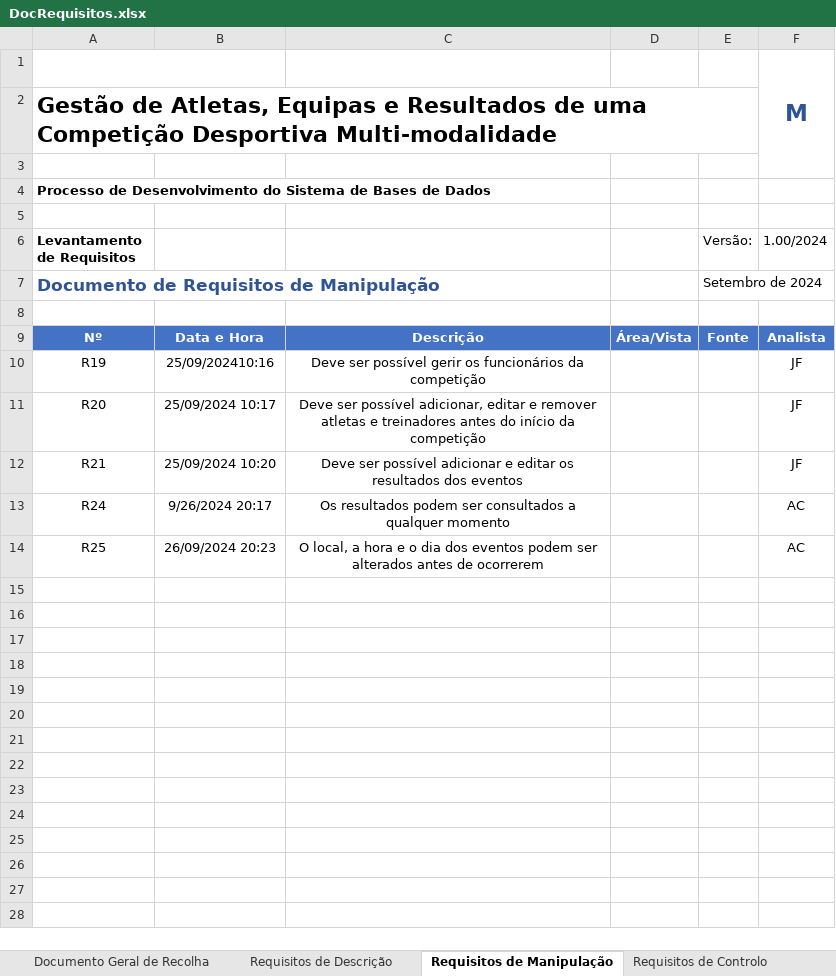
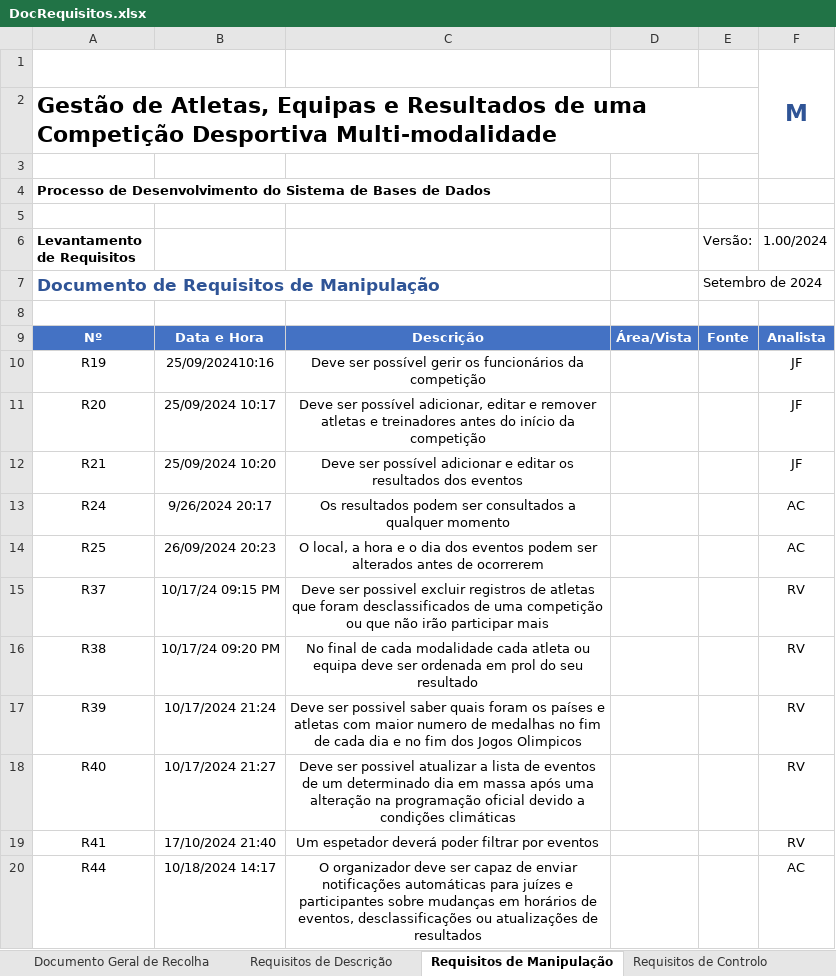
Before and after one commit to Johnny-LCC/Base_de_Dados-TP, an Excel workbook: DocRequisitos.xlsx, sheet Requisitos de Manipulação, drawn as a sheet; values as stored, in another font and other column widths than the file's, no borders; the diff names each change by its address in the sheet, - before the commit and + after, or states it on an @@ line.

```diff
--- a/DocRequisitos.xlsx (sheet Requisitos de Manipulação)
+++ b/DocRequisitos.xlsx (sheet Requisitos de Manipulação)
+row 15: R37 | 10/17/24 09:15 PM | Deve ser possivel excluir registros de atletas que foram desclassificados de uma competição ou que não irão participar mais |  |  | RV
+row 16: R38 | 10/17/24 09:20 PM | No final de cada modalidade cada atleta ou equipa deve ser ordenada em prol do seu resultado |  |  | RV
+row 17: R39 | 10/17/2024 21:24 | Deve ser possivel saber quais foram os países e atletas com maior numero de medalhas no fim de cada dia e no fim dos Jogos Olimpicos |  |  | RV
+row 18: R40 | 10/17/2024 21:27 | Deve ser possivel atualizar a lista de eventos de um determinado dia em massa após uma alteração na programação oficial devido a condições climáticas |  |  | RV
+row 19: R41 | 17/10/2024 21:40 | Um espetador deverá poder filtrar por eventos |  |  | RV
+row 20: R44 | 10/18/2024 14:17 | O organizador deve ser capaz de enviar notificações automáticas para juízes e participantes sobre mudanças em horários de eventos, desclassificações ou atualizações de resultados |  |  | AC
```
Also changed, not shown: sheet Documento Geral de Recolha, sheet Requisitos de Controlo, sheet Requisitos de Descrição, other sheet tabs.
